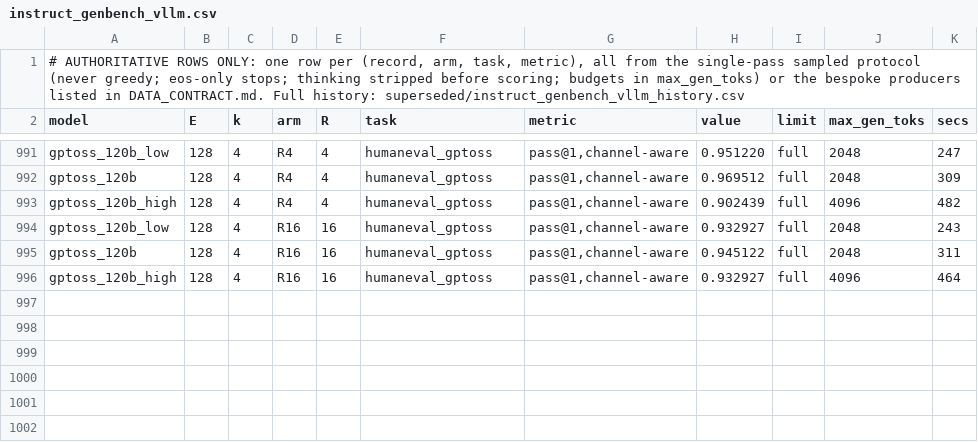
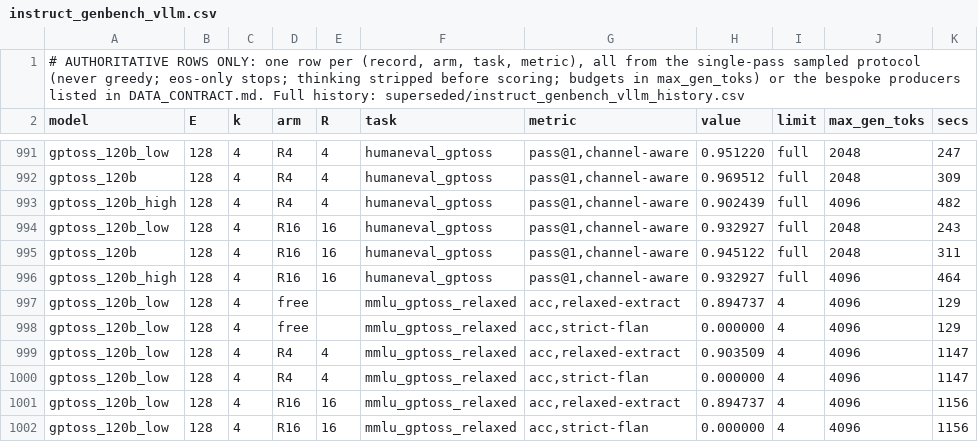
Before and after one commit to ncylich/temporal-moe, a CSV file: results/ablations/instruct_genbench_vllm.csv, drawn as a sheet; only a part is shown, gaps mark what is left out; the diff names each change by its address in the sheet, - before the commit and + after, or states it on an @@ line.

Commit message:
mmlu harness --seed (protocol seed stays 1234): flagged free-routing cells need replicate runs since free mmlu spreads ~3.5pt at temperature 1.0, and replicates must carry their own record + csv so the authoritative file keeps one row per cell. 120b low-effort mmlu regenerated with dumps: free 0.8947 / R4 0.9035 / R16 0.8947 vs grid 0.8772/0.8947/0.8991, all within 0.6 SE

```diff
--- a/results/ablations/instruct_genbench_vllm.csv
+++ b/results/ablations/instruct_genbench_vllm.csv
+row 997: gptoss_120b_low | 128 | 4 | free |  | mmlu_gptoss_relaxed | acc,relaxed-extract | 0.894737 | 4 | 4096 | 129
+row 998: gptoss_120b_low | 128 | 4 | free |  | mmlu_gptoss_relaxed | acc,strict-flan | 0.000000 | 4 | 4096 | 129
+row 999: gptoss_120b_low | 128 | 4 | R4 | 4 | mmlu_gptoss_relaxed | acc,relaxed-extract | 0.903509 | 4 | 4096 | 1147
+row 1000: gptoss_120b_low | 128 | 4 | R4 | 4 | mmlu_gptoss_relaxed | acc,strict-flan | 0.000000 | 4 | 4096 | 1147
+row 1001: gptoss_120b_low | 128 | 4 | R16 | 16 | mmlu_gptoss_relaxed | acc,relaxed-extract | 0.894737 | 4 | 4096 | 1156
+row 1002: gptoss_120b_low | 128 | 4 | R16 | 16 | mmlu_gptoss_relaxed | acc,strict-flan | 0.000000 | 4 | 4096 | 1156
```
Also changed, not shown: 4 other files.
